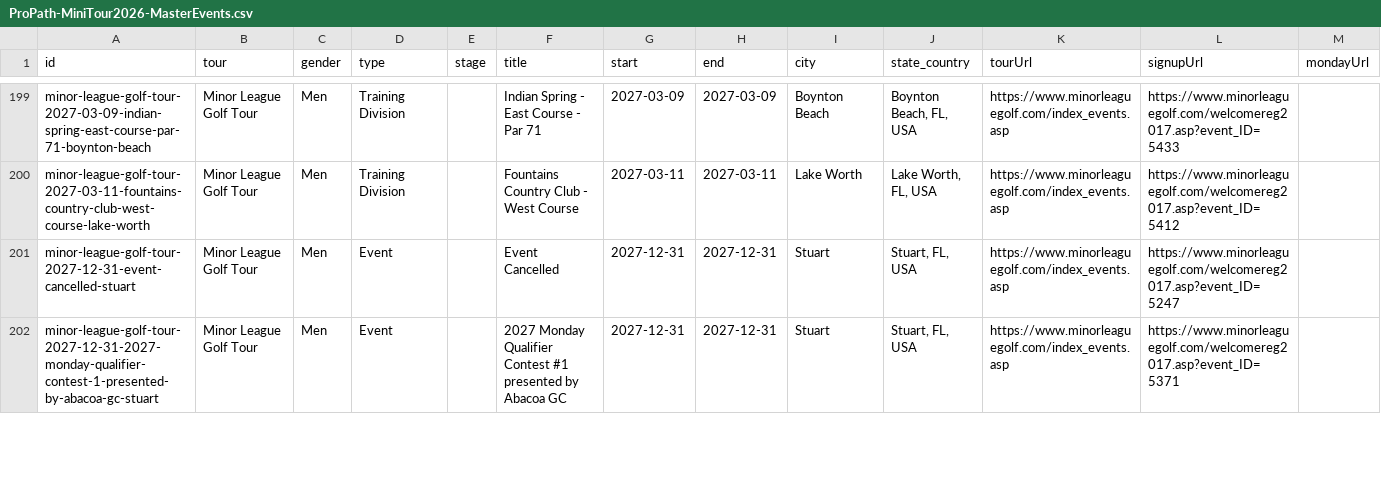
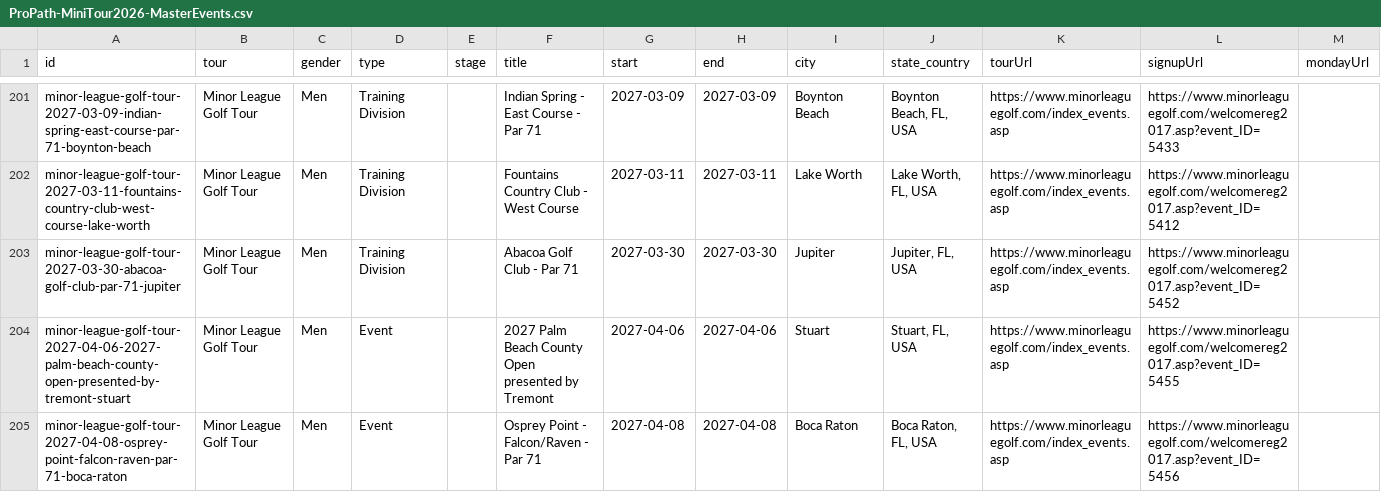
Before and after one commit to pbh007/propath-data, a CSV file: data/ProPath-MiniTour2026-MasterEvents.csv, drawn as a sheet; only a part is shown, gaps mark what is left out; the shorter side is filled out with more unchanged rows; rows hold the shown columns only; the diff covers the shown part only; the diff names each change by its address in the sheet, - before the commit and + after, or states it on an @@ line.

```diff
--- a/data/ProPath-MiniTour2026-MasterEvents.csv
+++ b/data/ProPath-MiniTour2026-MasterEvents.csv
+row 203: minor-league-golf-tour-2027-03-30-abacoa-golf-club-par-71-jupiter | Minor League Golf Tour | Men | Training Division |  | Abacoa Golf Club - Par 71 | 2027-03-30 | 2027-03-30 | Jupiter | Jupiter, FL, USA | https://www.minorleaguegolf.com/index_events.asp | https://www.minorleaguegolf.com/welcomereg2017.asp?event_ID=5452
+row 204: minor-league-golf-tour-2027-04-06-2027-palm-beach-county-open-presented-by-tremont-stuart | Minor League Golf Tour | Men | Event |  | 2027 Palm Beach County Open presented by Tremont | 2027-04-06 | 2027-04-06 | Stuart | Stuart, FL, USA | https://www.minorleaguegolf.com/index_events.asp | https://www.minorleaguegolf.com/welcomereg2017.asp?event_ID=5455
+row 205: minor-league-golf-tour-2027-04-08-osprey-point-falcon-raven-par-71-boca-raton | Minor League Golf Tour | Men | Event |  | Osprey Point - Falcon/Raven - Par 71 | 2027-04-08 | 2027-04-08 | Boca Raton | Boca Raton, FL, USA | https://www.minorleaguegolf.com/index_events.asp | https://www.minorleaguegolf.com/welcomereg2017.asp?event_ID=5456
```
Also changed, not shown: 4 added rows elsewhere in this file, data/_incoming_mlgt_upcoming.csv.
